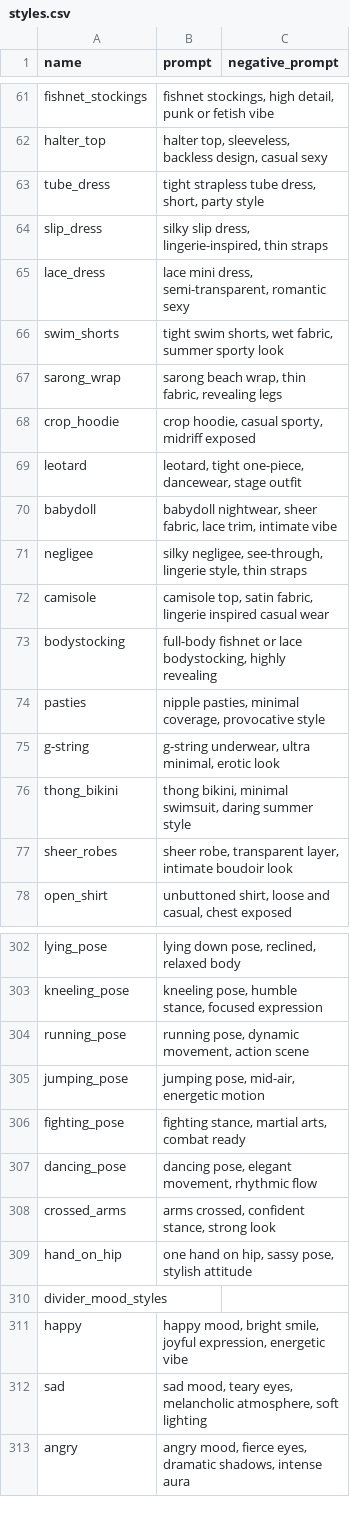
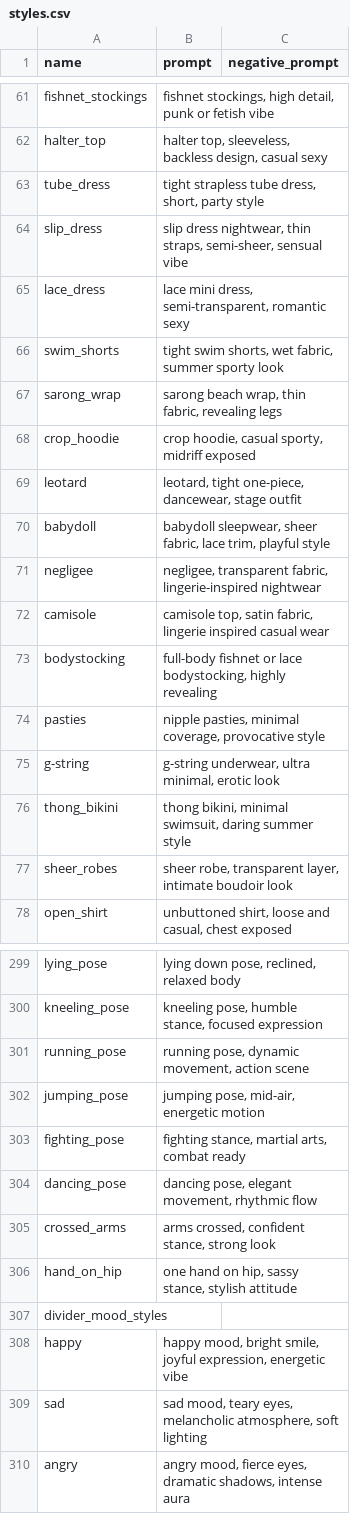
Before and after one commit to fajarnnn/sd-webui-faceswaplab, a CSV file: styles.csv, drawn as a sheet; only a part is shown, gaps mark what is left out; the diff covers the shown part only.

```diff
--- a/styles.csv
+++ b/styles.csv
@@ -64 +64 @@ tube_dress,"tight strapless tube dress, short, party style",""
-slip_dress,"silky slip dress, lingerie-inspired, thin straps",""
+slip_dress,"slip dress nightwear, thin straps, semi-sheer, sensual vibe",
@@ -70,2 +70,2 @@ leotard,"leotard, tight one-piece, dancewear, stage outfit",""
-babydoll,"babydoll nightwear, sheer fabric, lace trim, intimate vibe",""
-negligee,"silky negligee, see-through, lingerie style, thin straps",""
+babydoll,"babydoll sleepwear, sheer fabric, lace trim, playful style",
+negligee,"negligee, transparent fabric, lingerie-inspired nightwear",
@@ -309 +306 @@ crossed_arms,"arms crossed, confident stance, strong look",""
-hand_on_hip,"one hand on hip, sassy pose, stylish attitude",""
+hand_on_hip,"one hand on hip, sassy stance, stylish attitude",
```
Also changed, not shown: 3 added rows and 13 removed rows elsewhere in this file.
